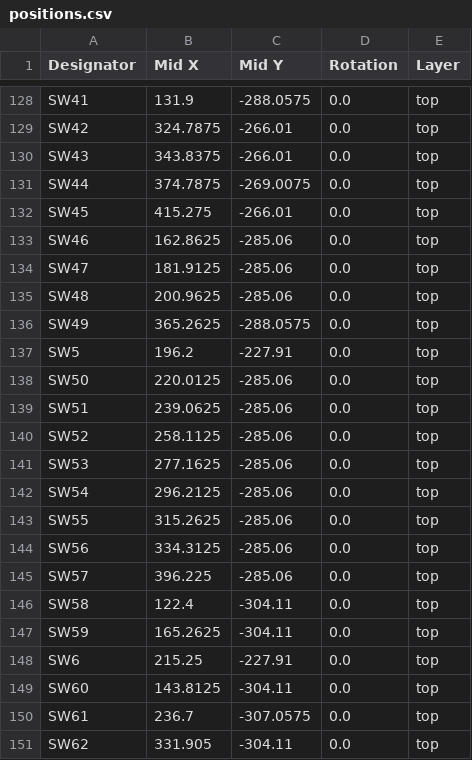
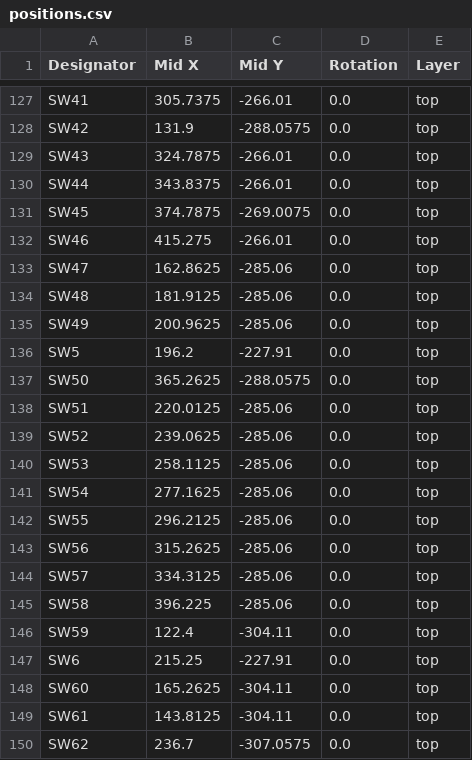
Before and after one commit to acwright/6502-ACE, a CSV file: Production/ACE Board/Rev 1.0/positions.csv, drawn as a sheet; only a part is shown, gaps mark what is left out; addresses are those after the commit; the diff covers the shown part only; the diff names each change by its address in the sheet, - before the commit and + after, or states it on an @@ line.

```diff
--- a/Production/ACE Board/Rev 1.0/positions.csv
+++ b/Production/ACE Board/Rev 1.0/positions.csv
-B127 (Mid X): 131.9
+B127 (Mid X): 305.7375
-C127 (Mid Y): -288.0575
+C127 (Mid Y): -266.01
-B128 (Mid X): 324.7875
+B128 (Mid X): 131.9
-C128 (Mid Y): -266.01
+C128 (Mid Y): -288.0575
-B129 (Mid X): 343.8375
+B129 (Mid X): 324.7875
-B130 (Mid X): 374.7875
+B130 (Mid X): 343.8375
-C130 (Mid Y): -269.0075
+C130 (Mid Y): -266.01
-B131 (Mid X): 415.275
+B131 (Mid X): 374.7875
-C131 (Mid Y): -266.01
+C131 (Mid Y): -269.0075
-B132 (Mid X): 162.8625
+B132 (Mid X): 415.275
-C132 (Mid Y): -285.06
+C132 (Mid Y): -266.01
-B133 (Mid X): 181.9125
+B133 (Mid X): 162.8625
-B134 (Mid X): 200.9625
+B134 (Mid X): 181.9125
-B135 (Mid X): 365.2625
+B135 (Mid X): 200.9625
-C135 (Mid Y): -288.0575
+C135 (Mid Y): -285.06
-B137 (Mid X): 220.0125
+B137 (Mid X): 365.2625
-C137 (Mid Y): -285.06
+C137 (Mid Y): -288.0575
-B138 (Mid X): 239.0625
+B138 (Mid X): 220.0125
-B139 (Mid X): 258.1125
+B139 (Mid X): 239.0625
-B140 (Mid X): 277.1625
+B140 (Mid X): 258.1125
-B141 (Mid X): 296.2125
+B141 (Mid X): 277.1625
-B142 (Mid X): 315.2625
+B142 (Mid X): 296.2125
-B143 (Mid X): 334.3125
+B143 (Mid X): 315.2625
-B144 (Mid X): 396.225
+B144 (Mid X): 334.3125
-B145 (Mid X): 122.4
+B145 (Mid X): 396.225
-C145 (Mid Y): -304.11
+C145 (Mid Y): -285.06
-B146 (Mid X): 165.2625
+B146 (Mid X): 122.4
-B148 (Mid X): 143.8125
+B148 (Mid X): 165.2625
-B149 (Mid X): 236.7
+B149 (Mid X): 143.8125
-C149 (Mid Y): -307.0575
+C149 (Mid Y): -304.11
-B150 (Mid X): 331.905
+B150 (Mid X): 236.7
-C150 (Mid Y): -304.11
+C150 (Mid Y): -307.0575
```
Also changed, not shown: 1 added row, 2 removed rows and 115 edited cells elsewhere in this file, Production/ACE Board/Rev 1.0/bom.csv, Production/ACE Board/Rev 1.0/designators.csv, 9 other files.
